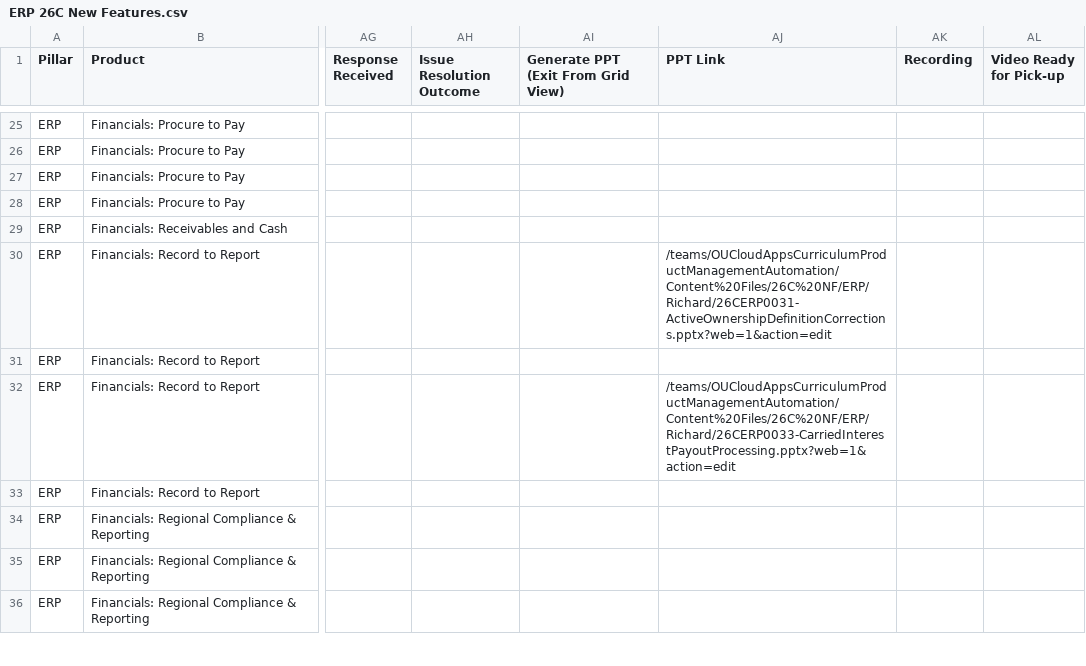
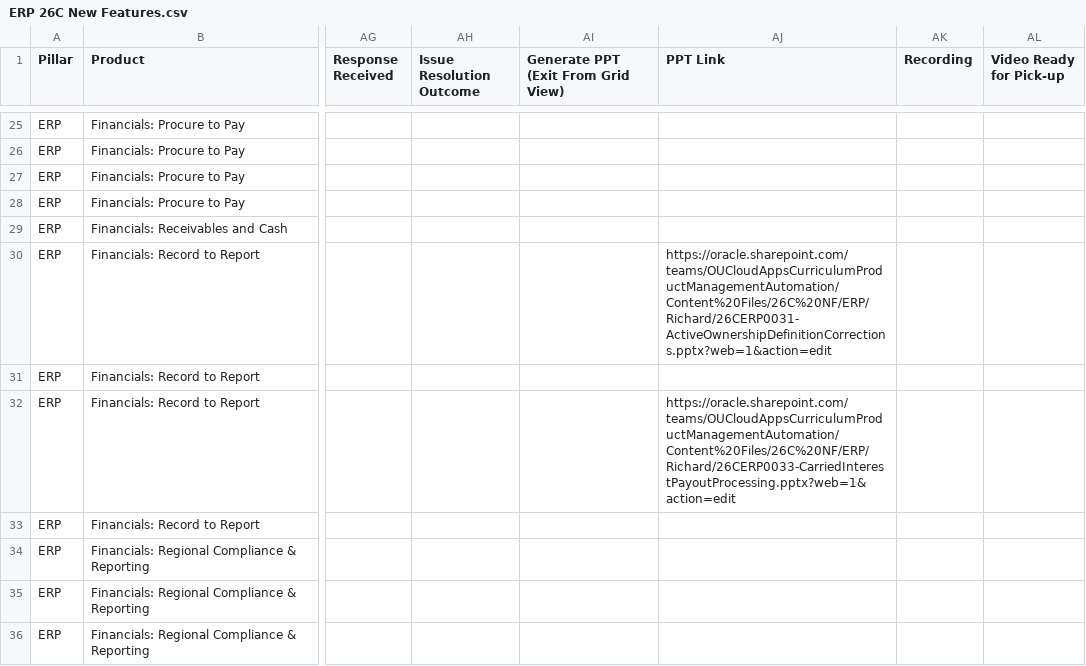
Before and after one commit to pavithraguruprasadb-maker/26C-New-Features-Dashboard, a CSV file: ERP 26C New Features.csv, drawn as a sheet; only a part is shown, gaps mark what is left out; the diff covers the shown part only; the diff names each change by its address in the sheet, - before the commit and + after, or states it on an @@ line.

Commit message:
Add files via upload

```diff
--- a/ERP 26C New Features.csv
+++ b/ERP 26C New Features.csv
-AJ30 (PPT Link): /teams/OUCloudAppsCurriculumProductManagementAutomation/Content%20Files/26C%20NF/ERP/Richard/26CERP0031-ActiveOwnershipDefinitionCorrections.pptx?web=1&action=edit
+AJ30 (PPT Link): https://oracle.sharepoint.com/teams/OUCloudAppsCurriculumProductManagementAutomation/Content%20Files/26C%20NF/ERP/Richard/26CERP0031-ActiveOwnershipDefinitionCorrections.pptx?web=1&action=edit
-AJ32 (PPT Link): /teams/OUCloudAppsCurriculumProductManagementAutomation/Content%20Files/26C%20NF/ERP/Richard/26CERP0033-CarriedInterestPayoutProcessing.pptx?web=1&action=edit
+AJ32 (PPT Link): https://oracle.sharepoint.com/teams/OUCloudAppsCurriculumProductManagementAutomation/Content%20Files/26C%20NF/ERP/Richard/26CERP0033-CarriedInterestPayoutProcessing.pptx?web=1&action=edit
```
Also changed, not shown: 43 edited cells elsewhere in this file.
